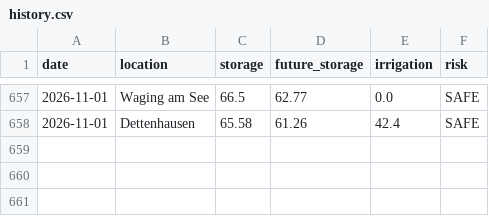
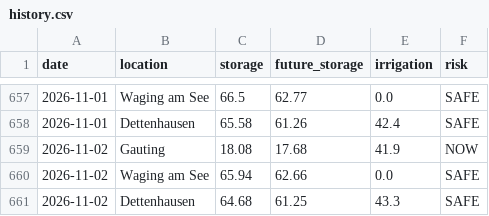
Before and after one commit to molitor76-creator/tree-drought-monitor, a CSV file: data/history.csv, drawn as a sheet; only a part is shown, gaps mark what is left out; the diff names each change by its address in the sheet, - before the commit and + after, or states it on an @@ line.

Commit message:
Automated update

```diff
--- a/data/history.csv
+++ b/data/history.csv
+row 659: 2026-11-02 | Gauting | 18.08 | 17.68 | 41.9 | NOW
+row 660: 2026-11-02 | Waging am See | 65.94 | 62.66 | 0.0 | SAFE
+row 661: 2026-11-02 | Dettenhausen | 64.68 | 61.25 | 43.3 | SAFE
```
